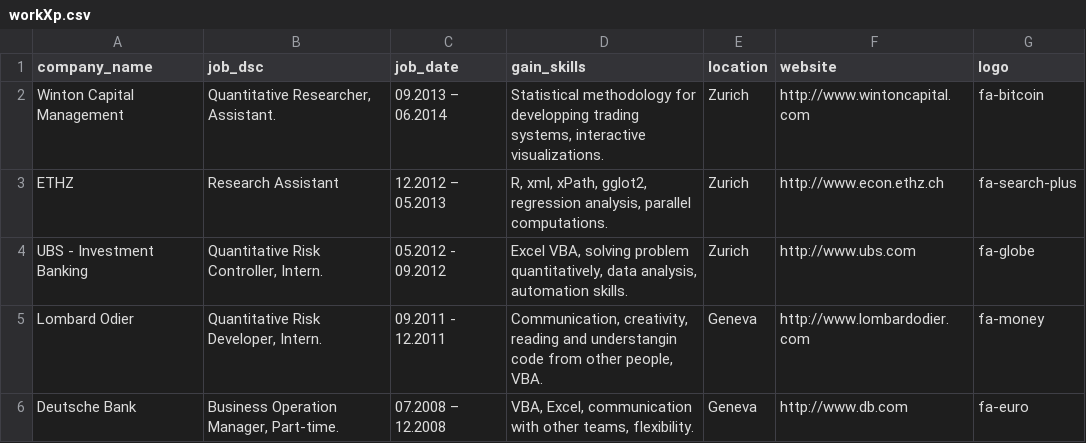
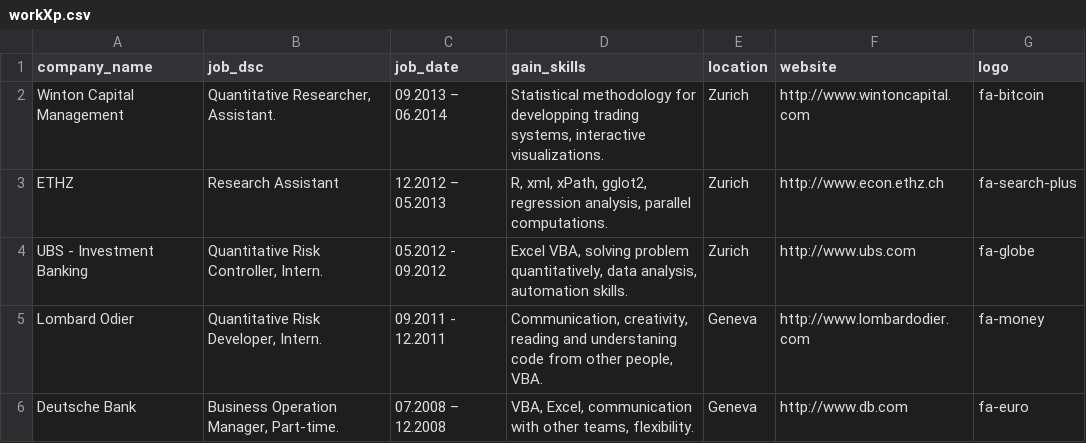
Before and after one commit to davidpham87/davidpham87.github.io, a CSV file: data/workXp.csv, drawn as a sheet.

Commit message:
Update Hard Skills

```diff
--- a/data/workXp.csv
+++ b/data/workXp.csv
@@ -4,3 +4,3 @@ ETHZ,Research Assistant,12.2012 – 05.2013,"R, xml, xPath, gglot2, regression a
 "UBS - Investment Banking","Quantitative Risk Controller, Intern.",05.2012 - 09.2012,"Excel VBA, solving problem quantitatively, data analysis, automation skills.",Zurich,http://www.ubs.com,fa-globe
-Lombard Odier,"Quantitative Risk Developer, Intern.",09.2011 - 12.2011,"Communication, creativity, reading and understangin code from other people, VBA.",Geneva,http://www.lombardodier.com,fa-money
+Lombard Odier,"Quantitative Risk Developer, Intern.",09.2011 - 12.2011,"Communication, creativity, reading and understaning code from other people, VBA.",Geneva,http://www.lombardodier.com,fa-money
 Deutsche Bank,"Business Operation Manager, Part-time.",07.2008 – 12.2008,"VBA, Excel, communication with other teams, flexibility.",Geneva,http://www.db.com,fa-euro
```
Also changed, not shown: 19 other files.
